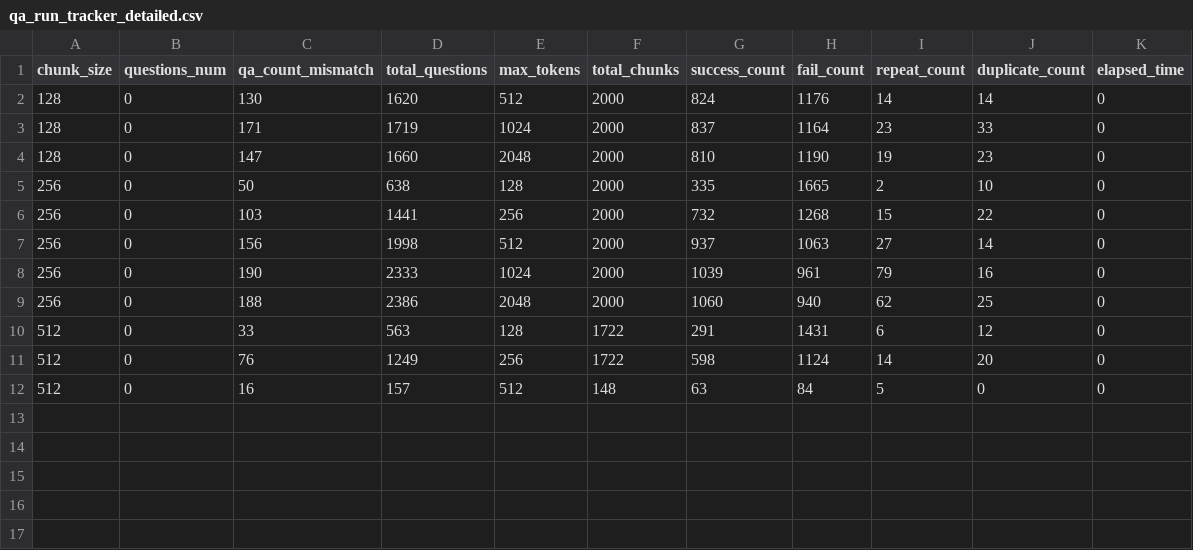
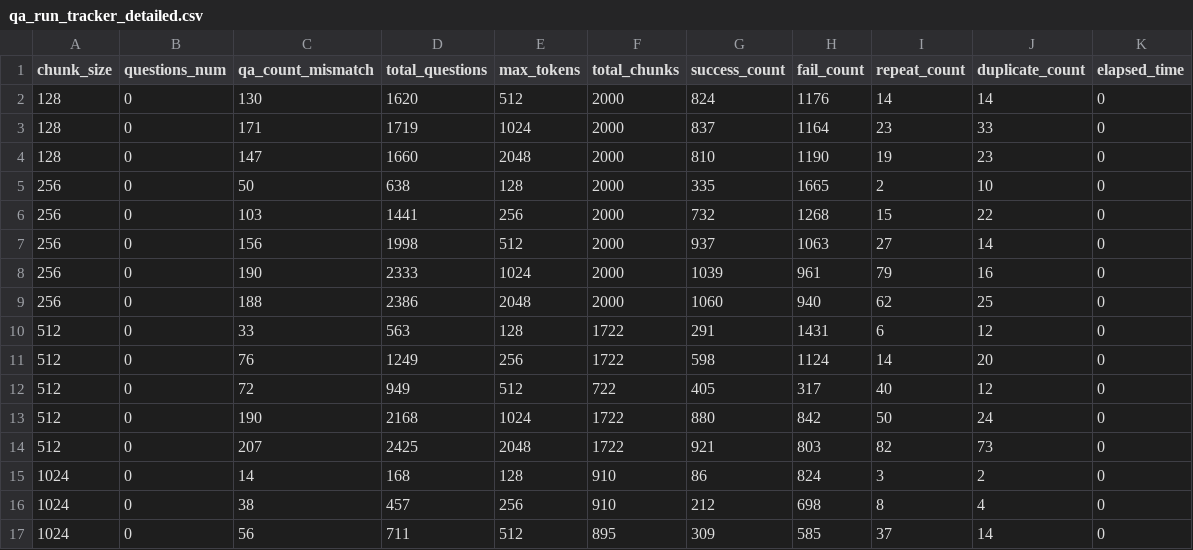
Before and after one commit to jeffreywallphd/LMForge, a CSV file: Sandbox/Cletus/LMForge_RUN02/qa_run_tracker_detailed.csv, drawn as a sheet.

```diff
--- a/Sandbox/Cletus/LMForge_RUN02/qa_run_tracker_detailed.csv
+++ b/Sandbox/Cletus/LMForge_RUN02/qa_run_tracker_detailed.csv
@@ -11,2 +11,7 @@ chunk_size,questions_num,qa_count_mismatch,total_questions,max_tokens,total_chun
 512,0,76,1249,256,1722,598,1124,14,20,0
-512,0,16,157,512,148,63,84,5,0,0
+512,0,72,949,512,722,405,317,40,12,0
+512,0,190,2168,1024,1722,880,842,50,24,0
+512,0,207,2425,2048,1722,921,803,82,73,0
+1024,0,14,168,128,910,86,824,3,2,0
+1024,0,38,457,256,910,212,698,8,4,0
+1024,0,56,711,512,895,309,585,37,14,0
```
Also changed, not shown: Sandbox/Cletus/LMForge_RUN02/Generated_Results/LLAMA3_1/qa_generation_results.csv, Sandbox/Cletus/LMForge_RUN02/Generated_Results/LLAMA3_1/scores.csv, 8 other files.
